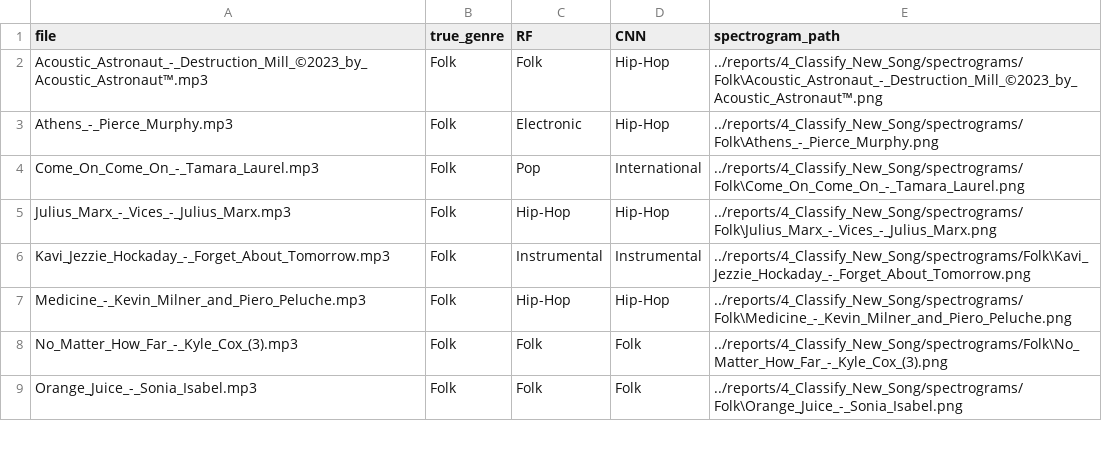
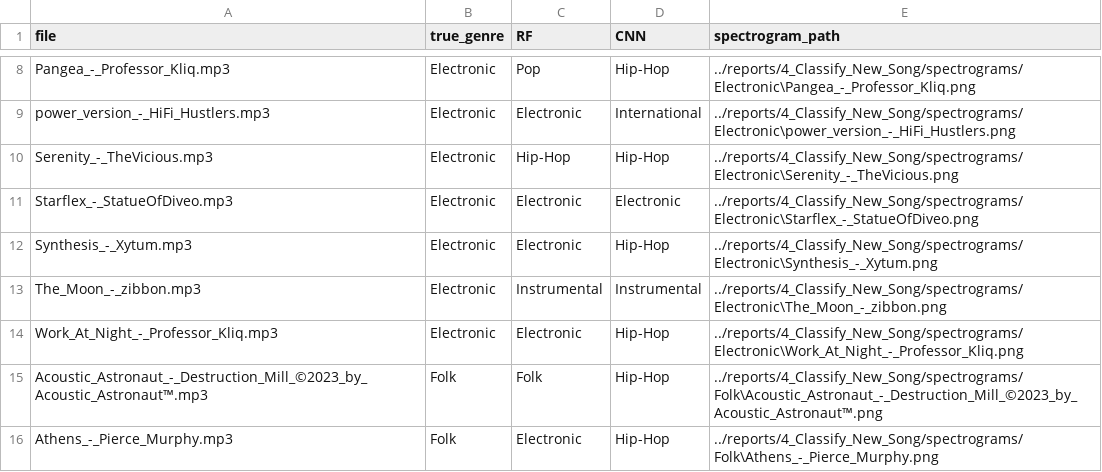
Before and after one commit to Solarleaf/GenreWave, a CSV file: reports/4_Classify_New_Song/all_model_predictions.csv, drawn as a sheet; only a part is shown, gaps mark what is left out; the shorter side is filled out with more unchanged rows; the diff covers the shown part only; the diff names each change by its address in the sheet, - before the commit and + after, or states it on an @@ line.

```diff
--- a/reports/4_Classify_New_Song/all_model_predictions.csv
+++ b/reports/4_Classify_New_Song/all_model_predictions.csv
+row 8: Pangea_-_Professor_Kliq.mp3 | Electronic | Pop | Hip-Hop | ../reports/4_Classify_New_Song/spectrograms/Electronic\Pangea_-_Professor_Kliq.png
+row 9: power_version_-_HiFi_Hustlers.mp3 | Electronic | Electronic | International | ../reports/4_Classify_New_Song/spectrograms/Electronic\power_version_-_HiFi_Hustlers.png
+row 10: Serenity_-_TheVicious.mp3 | Electronic | Hip-Hop | Hip-Hop | ../reports/4_Classify_New_Song/spectrograms/Electronic\Serenity_-_TheVicious.png
+row 11: Starflex_-_StatueOfDiveo.mp3 | Electronic | Electronic | Electronic | ../reports/4_Classify_New_Song/spectrograms/Electronic\Starflex_-_StatueOfDiveo.png
+row 12: Synthesis_-_Xytum.mp3 | Electronic | Electronic | Hip-Hop | ../reports/4_Classify_New_Song/spectrograms/Electronic\Synthesis_-_Xytum.png
+row 13: The_Moon_-_zibbon.mp3 | Electronic | Instrumental | Instrumental | ../reports/4_Classify_New_Song/spectrograms/Electronic\The_Moon_-_zibbon.png
+row 14: Work_At_Night_-_Professor_Kliq.mp3 | Electronic | Electronic | Hip-Hop | ../reports/4_Classify_New_Song/spectrograms/Electronic\Work_At_Night_-_Professor_Kliq.png
```
Also changed, not shown: 16 added rows elsewhere in this file, reports/4_Classify_New_Song/CNN/cnn_song_predictions.csv, 37 other files.
